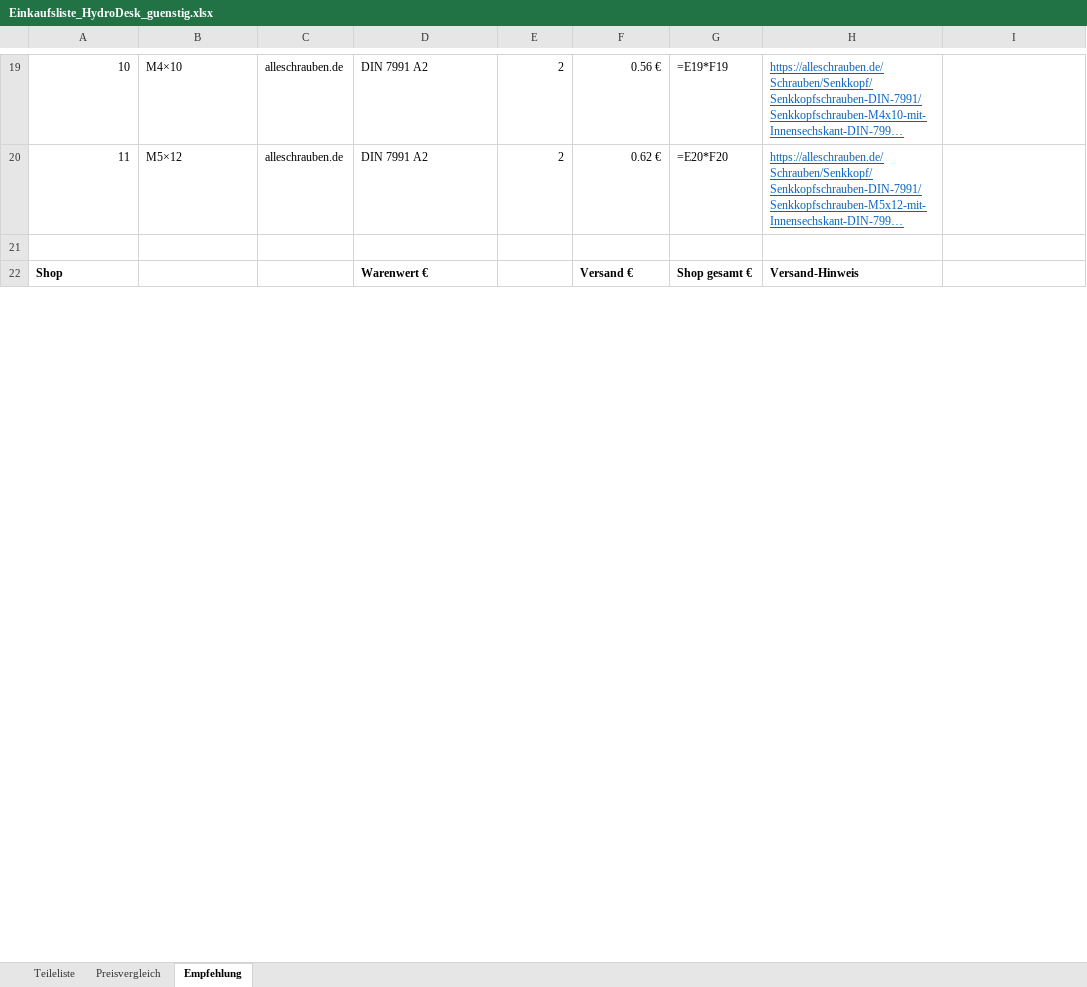
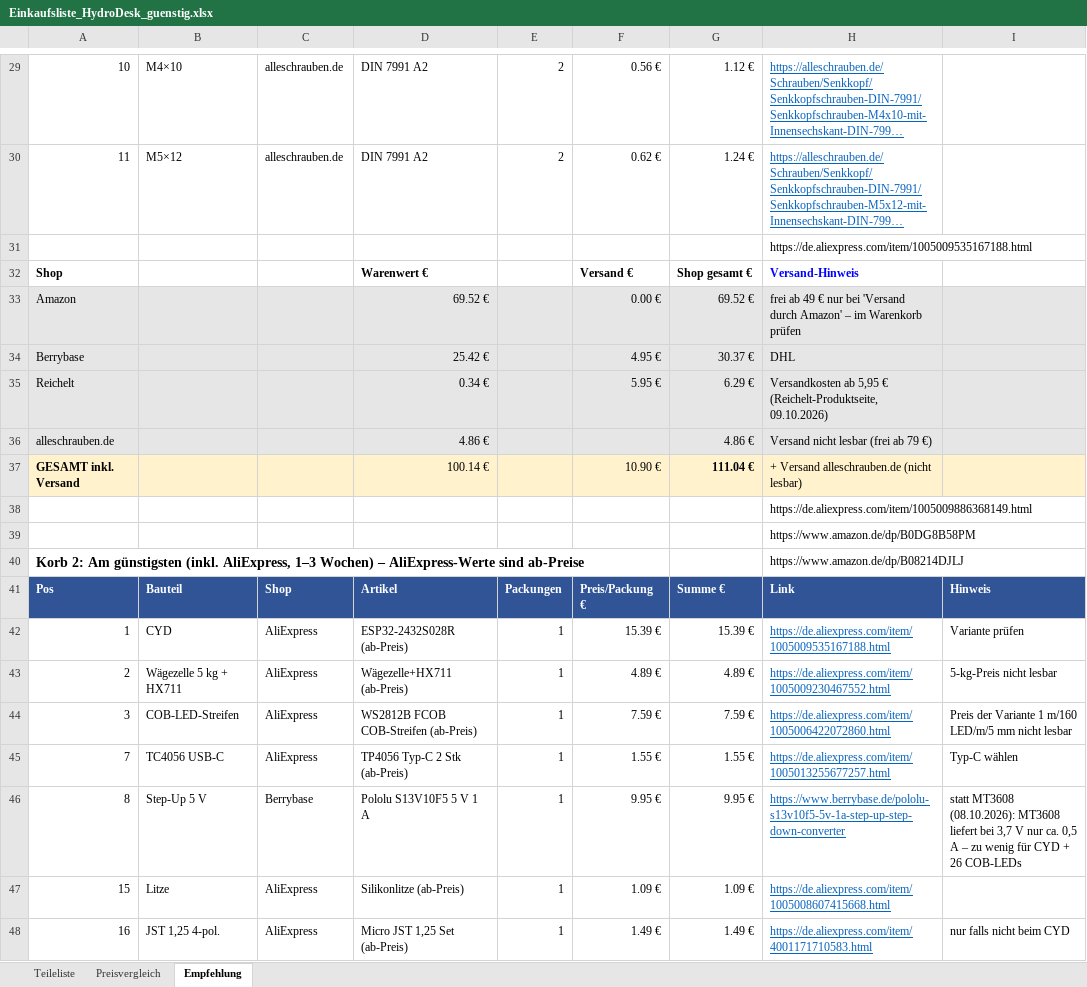
Before and after one commit to bekuz007/hydrodesk-base, an Excel workbook: doku/Einkaufsliste_HydroDesk_guenstig.xlsx, sheet Empfehlung, drawn as a sheet; only a part is shown, gaps mark what is left out; the shorter side is filled out with more unchanged rows; long unchanged cells end in …; values as stored, in another font and other column widths than the file's, no borders; formulas without a stored value are shown as written; addresses are those after the commit; the diff covers the shown part only; the diff names each change by its address in the sheet, - before the commit and + after, or states it on an @@ line.

Commit message:
Doku V4: Vorkalkulation 141,81 € (ohne PLA 125,32 €) mit AO3401A von Reichelt + FET-Platine/Schalter-Teilen (Preise 09.10.2026), Einkaufsliste beide Körbe (111,04 € / 94,98 €), Steckbrief (Ein/Aus-Schalter, Stromsparen, Laufzeit geschätzt), Stromsparplan als umgesetzt + Messplan, README (Funktionen, Laufzeit, Kosten, Renders)

```diff
--- a/doku/Einkaufsliste_HydroDesk_guenstig.xlsx (sheet Empfehlung)
+++ b/doku/Einkaufsliste_HydroDesk_guenstig.xlsx (sheet Empfehlung)
-G29: =E19*F19
+G29: 1.12 €
-G30: =E20*F20
+G30: 1.24 €
+row 31:  |  |  |  |  |  |  | https://de.aliexpress.com/item/1005009535167188.html
@@ row 52 moved to row 32: Shop @@
+row 33: Amazon |  |  | 69.52 € |  | 0.00 € | 69.52 € | frei ab 49 € nur bei 'Versand durch Amazon' – im Warenkorb prüfen
+row 34: Berrybase |  |  | 25.42 € |  | 4.95 € | 30.37 € | DHL
+row 35: Reichelt |  |  | 0.34 € |  | 5.95 € | 6.29 € | Versandkosten ab 5,95 € (Reichelt-Produktseite, 09.10.2026)
+row 36: alleschrauben.de |  |  | 4.86 € |  |  | 4.86 € | Versand nicht lesbar (frei ab 79 €)
+row 37: GESAMT inkl. Versand |  |  | 100.14 € |  | 10.90 € | 111.04 € | + Versand alleschrauben.de (nicht lesbar)
+row 38:  |  |  |  |  |  |  | https://de.aliexpress.com/item/1005009886368149.html
+row 39:  |  |  |  |  |  |  | https://www.amazon.de/dp/B0DG8B58PM
+row 40: Korb 2: Am günstigsten (inkl. AliExpress, 1–3 Wochen) – AliExpress-Werte sind ab-Preise |  |  |  |  |  |  | https://www.amazon.de/dp/B08214DJLJ
@@ row 30 moved to row 41: Pos @@
+row 42: 1 | CYD | AliExpress | ESP32-2432S028R (ab-Preis) | 1 | 15.39 € | 15.39 € | https://de.aliexpress.com/item/1005009535167188.html | Variante prüfen
+row 43: 2 | Wägezelle 5 kg + HX711 | AliExpress | Wägezelle+HX711 (ab-Preis) | 1 | 4.89 € | 4.89 € | https://de.aliexpress.com/item/1005009230467552.html | 5-kg-Preis nicht lesbar
+row 44: 3 | COB-LED-Streifen | AliExpress | WS2812B FCOB COB-Streifen (ab-Preis) | 1 | 7.59 € | 7.59 € | https://de.aliexpress.com/item/1005006422072860.html | Preis der Variante 1 m/160 LED/m/5 mm nicht lesbar
+row 45: 7 | TC4056 USB-C | AliExpress | TP4056 Typ-C 2 Stk (ab-Preis) | 1 | 1.55 € | 1.55 € | https://de.aliexpress.com/item/1005013255677257.html | Typ-C wählen
+row 46: 8 | Step-Up 5 V | Berrybase | Pololu S13V10F5 5 V 1 A | 1 | 9.95 € | 9.95 € | https://www.berrybase.de/pololu-s13v10f5-5v-1a-step-up-step-down-converter | statt MT3608 (08.10.2026): MT3608 liefert bei 3,7 V nur ca. 0,5 A – zu wenig für CYD + 26 COB-LEDs
+row 47: 15 | Litze | AliExpress | Silikonlitze (ab-Preis) | 1 | 1.09 € | 1.09 € | https://de.aliexpress.com/item/1005008607415668.html
+row 48: 16 | JST 1,25 4-pol. | AliExpress | Micro JST 1,25 Set (ab-Preis) | 1 | 1.49 € | 1.49 € | https://de.aliexpress.com/item/4001171710583.html | nur falls nicht beim CYD
```
Also changed, not shown: 35 added rows, 29 removed rows and 30 edited cells elsewhere in this sheet, sheet Preisvergleich, sheet Teileliste, doku/Vorkalkulation_HydroDesk_Base.xlsx, 3 other files.
